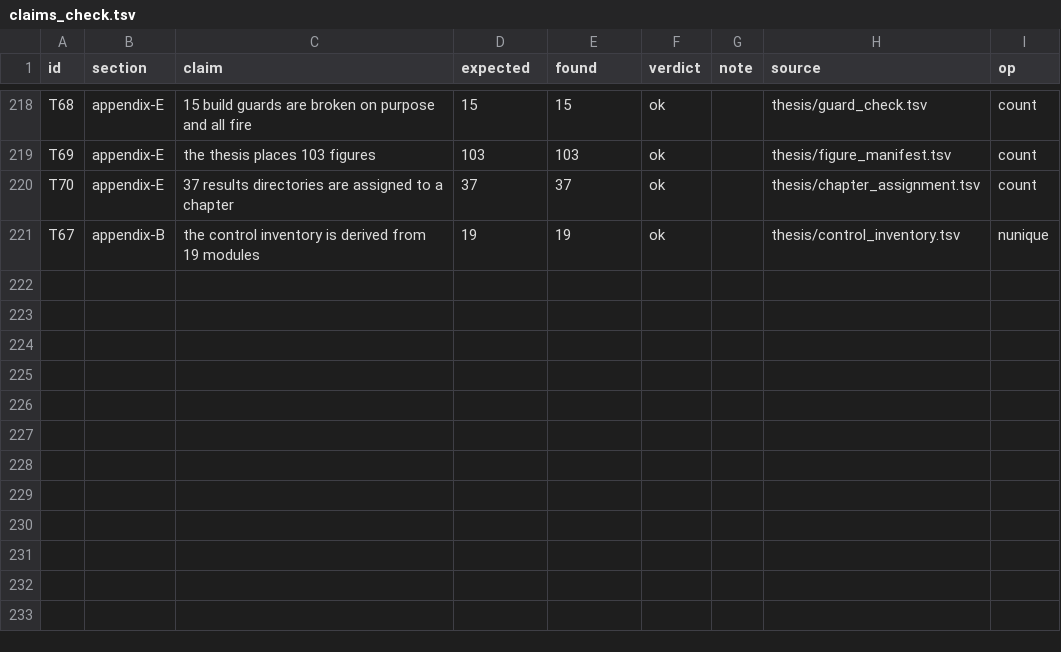
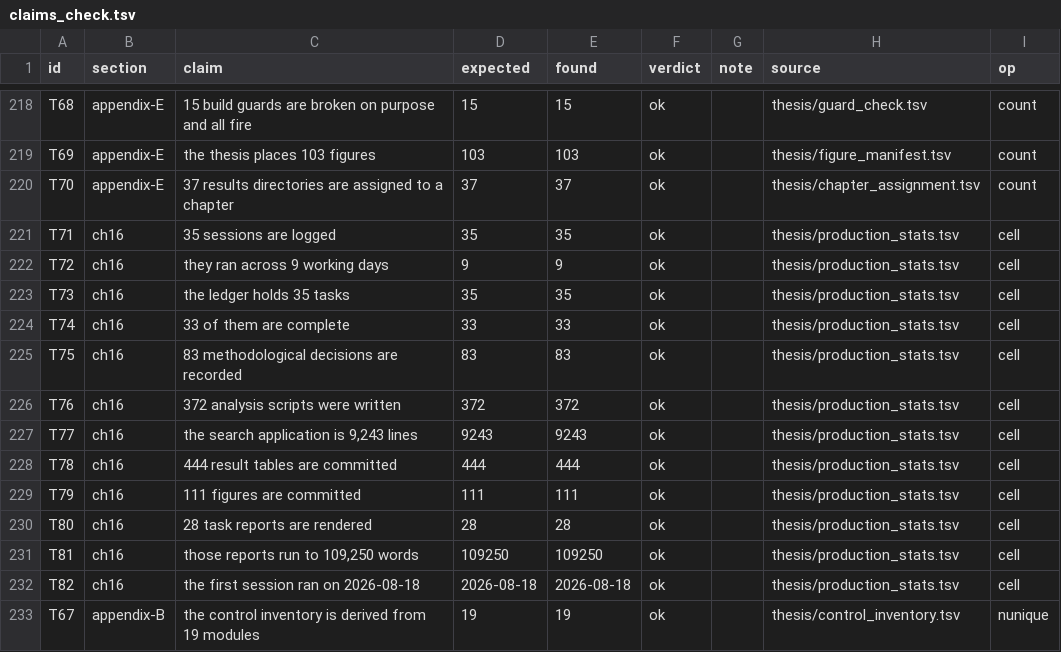
Before and after one commit to gddickinson/ip3r_genes, a TSV file: thesis/claims_check.tsv, drawn as a sheet; only a part is shown, gaps mark what is left out.

```diff
--- a/thesis/claims_check.tsv
+++ b/thesis/claims_check.tsv
@@ -220,2 +220,14 @@ T69	appendix-E	the thesis places 103 figures	103	103	ok		thesis/figure_manifest.
 T70	appendix-E	37 results directories are assigned to a chapter	37	37	ok		thesis/chapter_assignment.tsv	count
+T71	ch16	35 sessions are logged	35	35	ok		thesis/production_stats.tsv	cell
+T72	ch16	they ran across 9 working days	9	9	ok		thesis/production_stats.tsv	cell
+T73	ch16	the ledger holds 35 tasks	35	35	ok		thesis/production_stats.tsv	cell
+T74	ch16	33 of them are complete	33	33	ok		thesis/production_stats.tsv	cell
+T75	ch16	83 methodological decisions are recorded	83	83	ok		thesis/production_stats.tsv	cell
+T76	ch16	372 analysis scripts were written	372	372	ok		thesis/production_stats.tsv	cell
+T77	ch16	the search application is 9,243 lines	9243	9243	ok		thesis/production_stats.tsv	cell
+T78	ch16	444 result tables are committed	444	444	ok		thesis/production_stats.tsv	cell
+T79	ch16	111 figures are committed	111	111	ok		thesis/production_stats.tsv	cell
+T80	ch16	28 task reports are rendered	28	28	ok		thesis/production_stats.tsv	cell
+T81	ch16	those reports run to 109,250 words	109250	109250	ok		thesis/production_stats.tsv	cell
+T82	ch16	the first session ran on 2026-08-18	2026-08-18	2026-08-18	ok		thesis/production_stats.tsv	cell
 T67	appendix-B	the control inventory is derived from 19 modules	19	19	ok		thesis/control_inventory.tsv	nunique
```
Also changed, not shown: 24 other files.
